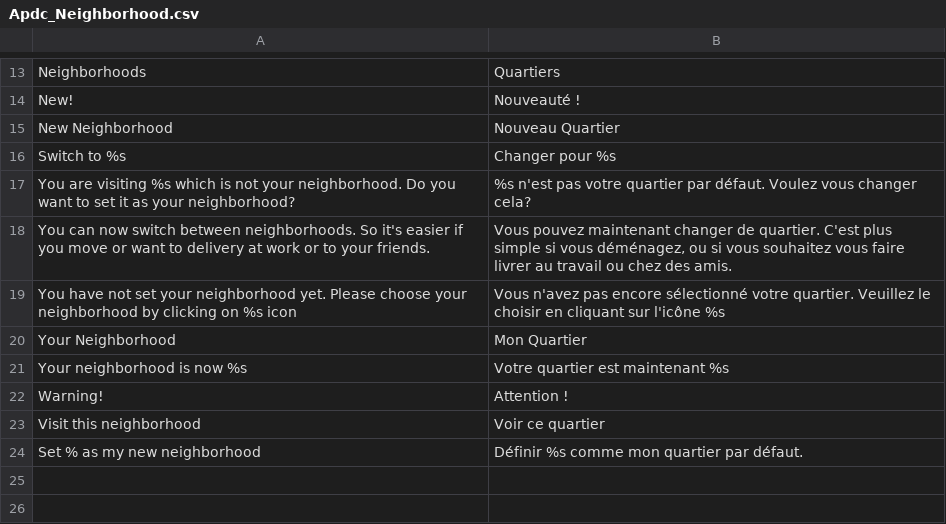
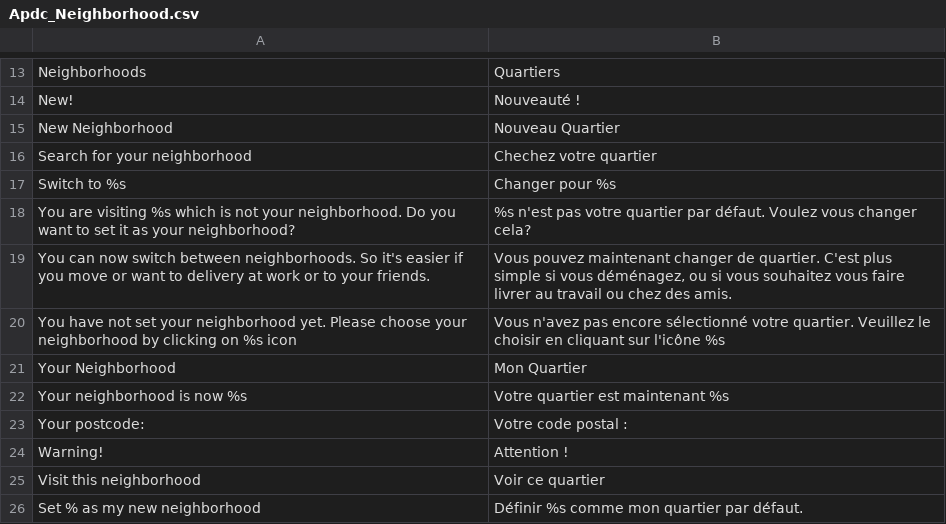
Before and after one commit to aupasdecourses/aupasdecourses, a CSV file: app/locale/fr_FR/Apdc_Neighborhood.csv, drawn as a sheet; only a part is shown, gaps mark what is left out.

Commit message:
NEW : add postcode search form for neighborhoods on landingpage

```diff
--- a/app/locale/fr_FR/Apdc_Neighborhood.csv
+++ b/app/locale/fr_FR/Apdc_Neighborhood.csv
@@ -15,2 +15,3 @@
 "New Neighborhood","Nouveau Quartier"
+"Search for your neighborhood","Chechez votre quartier"
 "Switch to %s","Changer pour %s"
@@ -21,2 +22,3 @@
 "Your neighborhood is now %s","Votre quartier est maintenant %s"
+"Your postcode:","Votre code postal :"
 "Warning!","Attention !"
```
Also changed, not shown: 5 other files.
